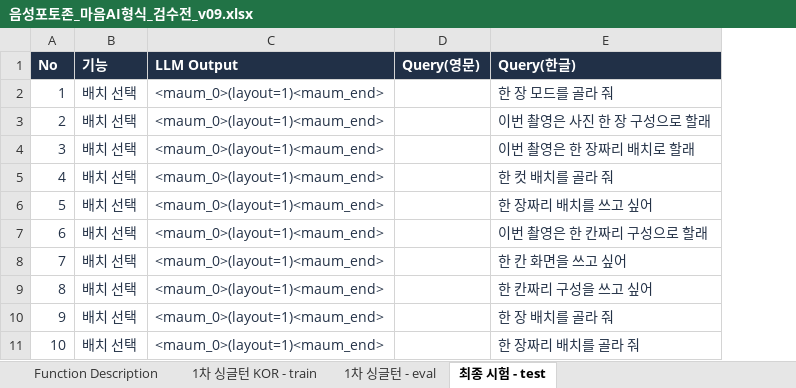
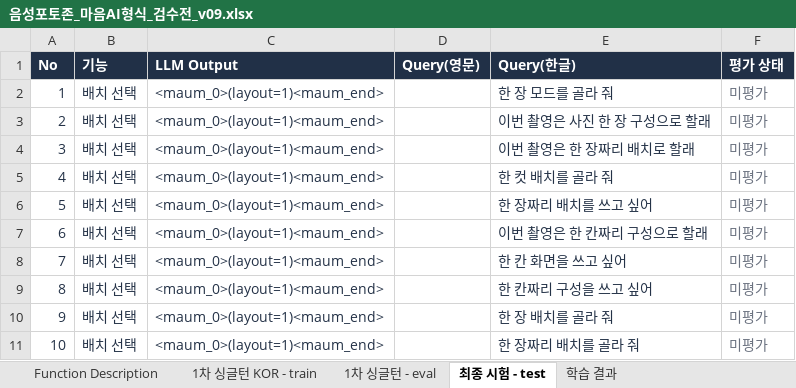
Before and after one commit to byyourside-project/byyourside, an Excel workbook: outputs/photo_booth/음성포토존_마음AI형식_검수전_v09.xlsx, sheet 최종 시험 - test, drawn as a sheet; only a part is shown; values as stored, in another font and other column widths than the file's, no borders; the diff names each change by its address in the sheet, - before the commit and + after, or states it on an @@ line.

```diff
--- a/outputs/photo_booth/음성포토존_마음AI형식_검수전_v09.xlsx (sheet 최종 시험 - test)
+++ b/outputs/photo_booth/음성포토존_마음AI형식_검수전_v09.xlsx (sheet 최종 시험 - test)
+sheet tab: 학습 결과
+column F (평가 상태), rows 2-11: all 미평가
```
Also changed, not shown: sheet 1차 싱글턴 - eval, sheet 1차 싱글턴 KOR - train, 33 other files.
